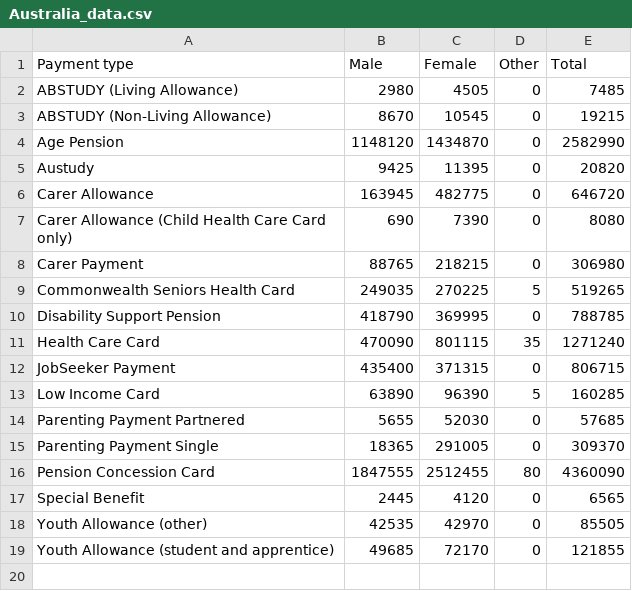
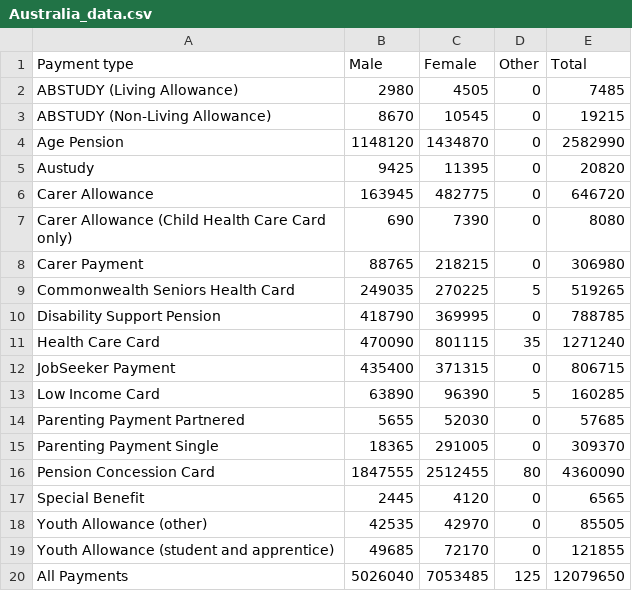
Before and after one commit to hxuul/FIT3179-VIS-2, a CSV file: Pie Chart/Australia_data.csv, drawn as a sheet; the diff names each change by its address in the sheet, - before the commit and + after, or states it on an @@ line.

Commit message:
add sub total

```diff
--- a/Pie Chart/Australia_data.csv
+++ b/Pie Chart/Australia_data.csv
+row 20: All Payments | 5026040 | 7053485 | 125 | 12079650
```
Also changed, not shown: Pie Chart/New South Wales_data.csv, Pie Chart/Queensland_data.csv, 8 other files.
